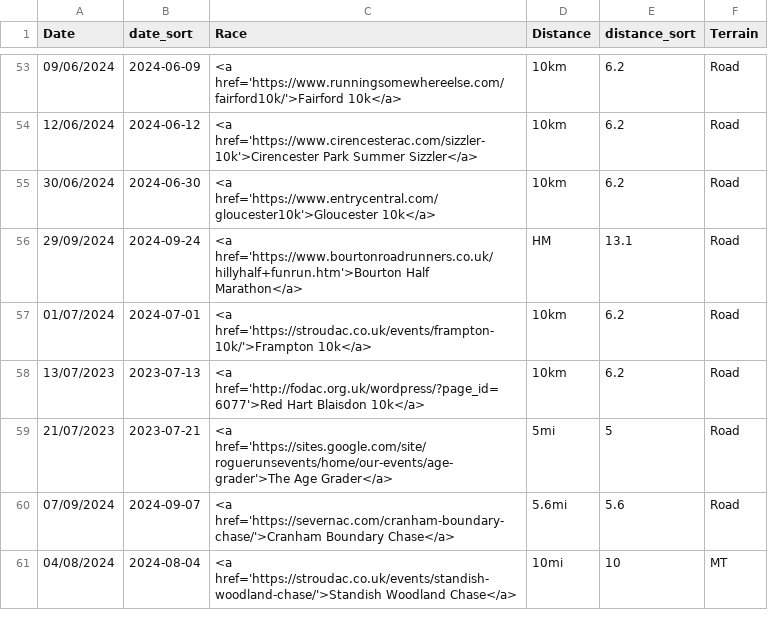
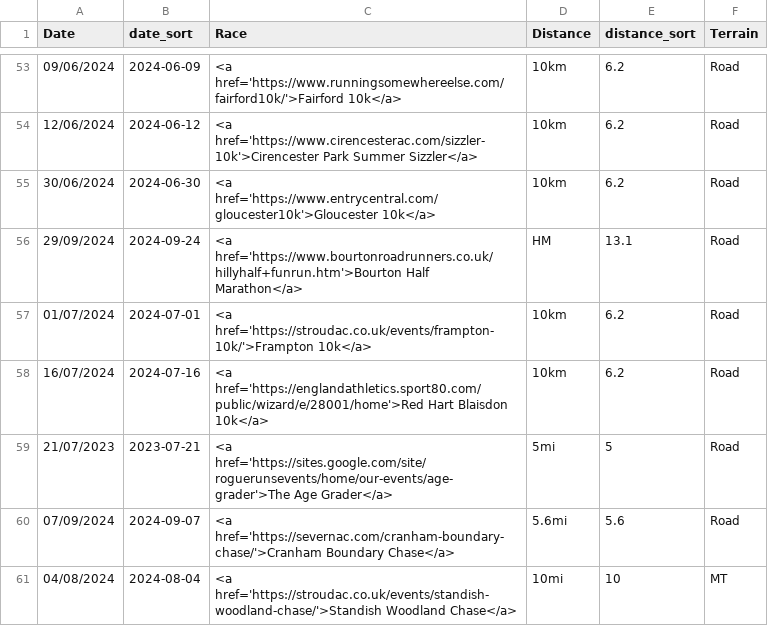
Before and after one commit to CLCStriders/striders, a CSV file: _data/fixtures.csv, drawn as a sheet; only a part is shown, gaps mark what is left out.

Commit message:
Added blaisdon.csv

```diff
--- a/_data/fixtures.csv
+++ b/_data/fixtures.csv
@@ -57,3 +57,3 @@ Date,date_sort,Race,Distance,distance_sort,Terrain
 01/07/2024,2024-07-01,<a href='https://stroudac.co.uk/events/frampton-10k/'>Frampton 10k</a>,"10km",6.2,Road
-13/07/2023,2023-07-13,<a href='http://fodac.org.uk/wordpress/?page_id=6077'>Red Hart Blaisdon 10k</a>,"10km",6.2,Road
+16/07/2024,2024-07-16,<a href='https://englandathletics.sport80.com/public/wizard/e/28001/home'>Red Hart Blaisdon 10k</a>,"10km",6.2,Road
 21/07/2023,2023-07-21,<a href='https://sites.google.com/site/roguerunsevents/home/our-events/age-grader'>The Age Grader</a>,"5mi",5,Road
```
